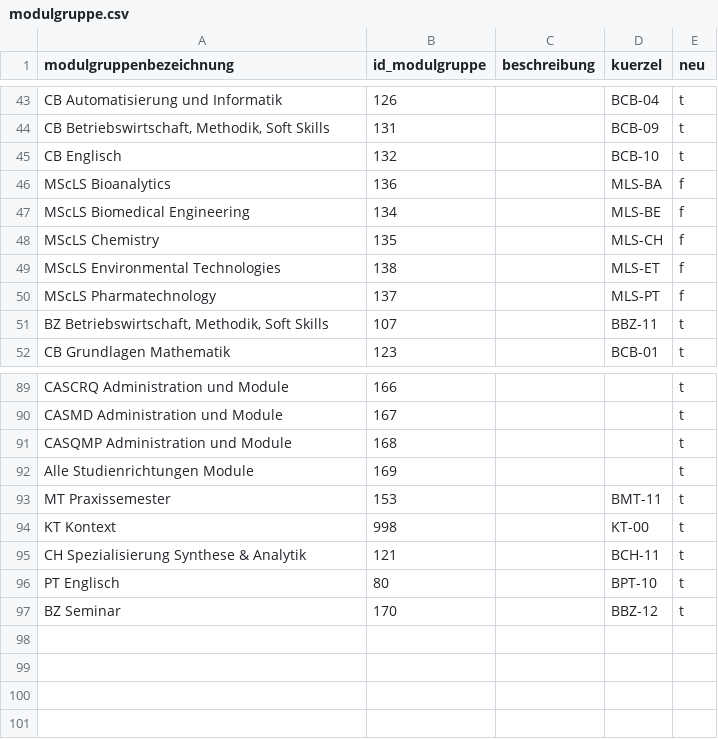
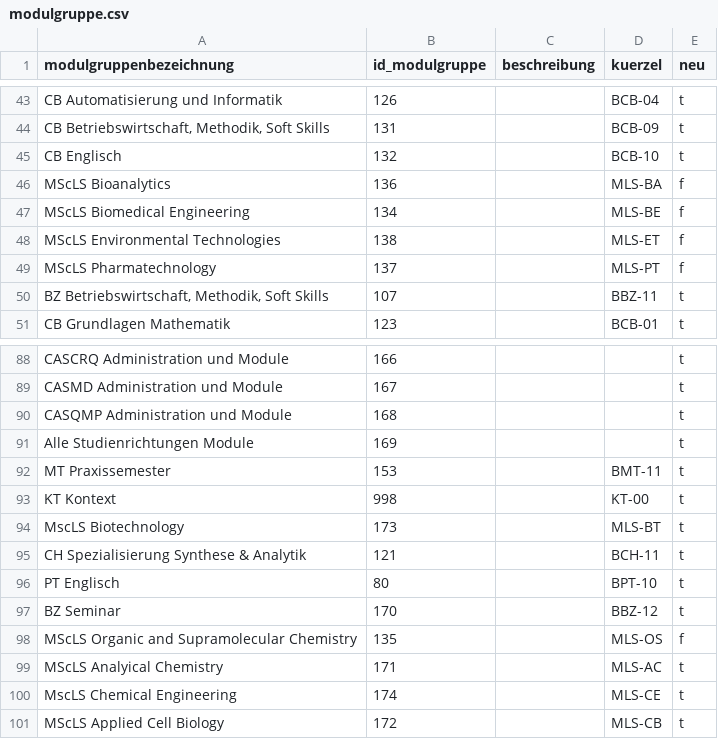
Before and after one commit to supsign/fhnw-hls-mst, a CSV file: app/Imports/data/modulgruppe.csv, drawn as a sheet; only a part is shown, gaps mark what is left out; removed rows and columns are numbered as before the commit, all else as after; the diff names each change by its address in the sheet, - before the commit and + after, or states it on an @@ line.

```diff
--- a/app/Imports/data/modulgruppe.csv
+++ b/app/Imports/data/modulgruppe.csv
-row 48: MScLS Chemistry | 135 |  | MLS-CH | f
+row 94: MscLS Biotechnology | 173 |  | MLS-BT | t
+row 98: MScLS Organic and Supramolecular Chemistry | 135 |  | MLS-OS | f
+row 99: MScLS Analyical Chemistry | 171 |  | MLS-AC | t
+row 100: MscLS Chemical Engineering | 174 |  | MLS-CE | t
+row 101: MScLS Applied Cell Biology | 172 |  | MLS-CB | t
```
Also changed, not shown: app/Imports/data/lernziel.csv, app/Imports/data/modul_zu_modulgruppe.csv, 8 other files.
